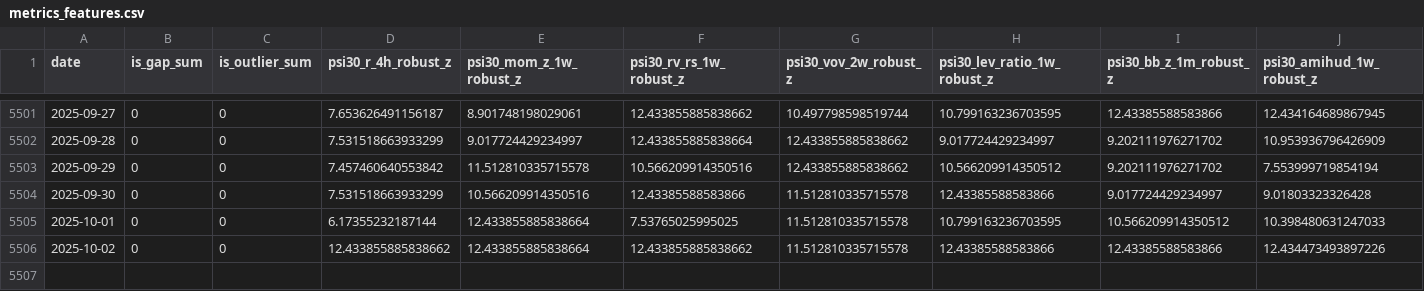
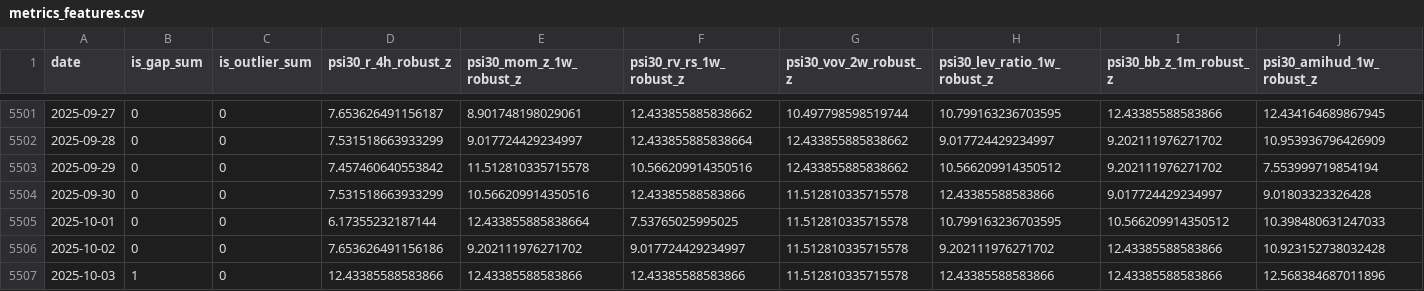
Before and after one commit to brunocapelao/optionsprime, a CSV file: data/processed/features/metrics_features.csv, drawn as a sheet; only a part is shown, gaps mark what is left out.

Commit message:
chore: Rename notebooks and update data files
- Renamed notebooks for better organization:
  * 05_backtest_composite_bands.ipynb → 03_backtest_composite_bands.ipynb
  * 03_btc_momentum_02_only.ipynb → 05_btc_momentum_02_only.ipynb

- Updated data files:
  * Features (4H data, CV splits, specs)
  * Raw data (BTCUSD 1h from CCCAGG)
  * Notebook metadata updates

- Cleaned temporary files (not tracked by git):
  * Removed __pycache__/ directories
  * Removed .egg-info/ metadata
  * Removed .DS_Store files

```diff
--- a/data/processed/features/metrics_features.csv
+++ b/data/processed/features/metrics_features.csv
@@ -5505,2 +5505,3 @@ date,is_gap_sum,is_outlier_sum,psi30_r_4h_robust_z,psi30_mom_z_1w_robust_z,psi30
 2025-10-01,0,0,6.17355232187144,12.433855885838664,7.53765025995025,11.512810335715578,10.799163236703595,10.566209914350512,10.398480631247033
-2025-10-02,0,0,12.433855885838662,12.433855885838664,12.433855885838662,11.512810335715578,12.43385588583866,12.43385588583866,12.434473493897226
+2025-10-02,0,0,7.653626491156186,9.202111976271702,9.017724429234997,11.512810335715578,9.202111976271702,12.43385588583866,10.923152738032428
+2025-10-03,1,0,12.43385588583866,12.43385588583866,12.43385588583866,11.512810335715578,12.43385588583866,12.43385588583866,12.568384687011896
```
Also changed, not shown: 9 other files.
